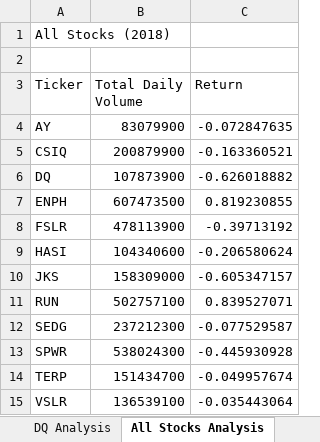
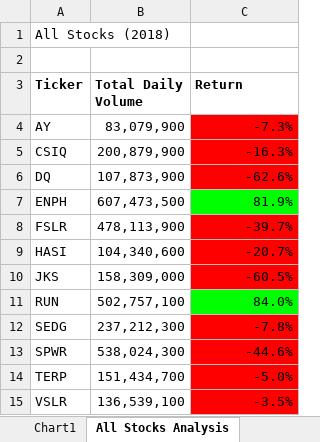
Before and after one commit to boborodono/stock-analysis, an Excel workbook: green_stocks.xlsm, sheet All Stocks Analysis, drawn as a sheet; values as stored, in another font and other column widths than the file's, no borders; the diff names each change by its address in the sheet, - before the commit and + after, or states it on an @@ line.

Commit message:
finished formatting module

```diff
--- a/green_stocks.xlsm (sheet All Stocks Analysis)
+++ b/green_stocks.xlsm (sheet All Stocks Analysis)
+sheet tab: Chart1
-A3:C3 bold: off
+A3:C3 bold: on
-B4 (Total Daily Volume): 83079900
+B4 (Total Daily Volume): 83,079,900
-C4 (Return): -0.072847635
+C4 (Return): -7.3%
-C4:C6 fill: none
+C4:C6 fill: #FF0000
-B5 (Total Daily Volume): 200879900
+B5 (Total Daily Volume): 200,879,900
-C5 (Return): -0.163360521
+C5 (Return): -16.3%
-B6 (Total Daily Volume): 107873900
+B6 (Total Daily Volume): 107,873,900
-C6 (Return): -0.626018882
+C6 (Return): -62.6%
-B7 (Total Daily Volume): 607473500
+B7 (Total Daily Volume): 607,473,500
-C7 (Return): 0.819230855
+C7 (Return): 81.9%
-C7 fill: none
+C7 fill: #00FF00
-B8 (Total Daily Volume): 478113900
+B8 (Total Daily Volume): 478,113,900
-C8 (Return): -0.39713192
+C8 (Return): -39.7%
-C8:C10 fill: none
+C8:C10 fill: #FF0000
-B9 (Total Daily Volume): 104340600
+B9 (Total Daily Volume): 104,340,600
-C9 (Return): -0.206580624
+C9 (Return): -20.7%
-B10 (Total Daily Volume): 158309000
+B10 (Total Daily Volume): 158,309,000
-C10 (Return): -0.605347157
+C10 (Return): -60.5%
-B11 (Total Daily Volume): 502757100
+B11 (Total Daily Volume): 502,757,100
-C11 (Return): 0.839527071
+C11 (Return): 84.0%
-C11 fill: none
+C11 fill: #00FF00
-B12 (Total Daily Volume): 237212300
+B12 (Total Daily Volume): 237,212,300
-C12 (Return): -0.077529587
+C12 (Return): -7.8%
-C12:C15 fill: none
+C12:C15 fill: #FF0000
-B13 (Total Daily Volume): 538024300
+B13 (Total Daily Volume): 538,024,300
-C13 (Return): -0.445930928
+C13 (Return): -44.6%
-B14 (Total Daily Volume): 151434700
+B14 (Total Daily Volume): 151,434,700
-C14 (Return): -0.049957674
+C14 (Return): -5.0%
-B15 (Total Daily Volume): 136539100
+B15 (Total Daily Volume): 136,539,100
-C15 (Return): -0.035443064
+C15 (Return): -3.5%
```
Also changed, not shown: charts or pictures.
